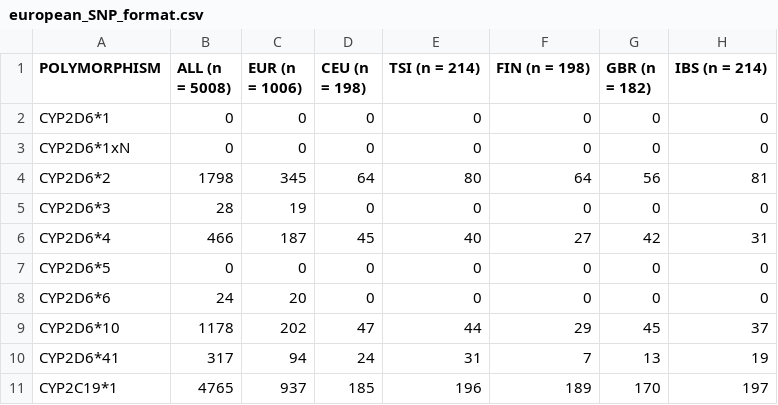
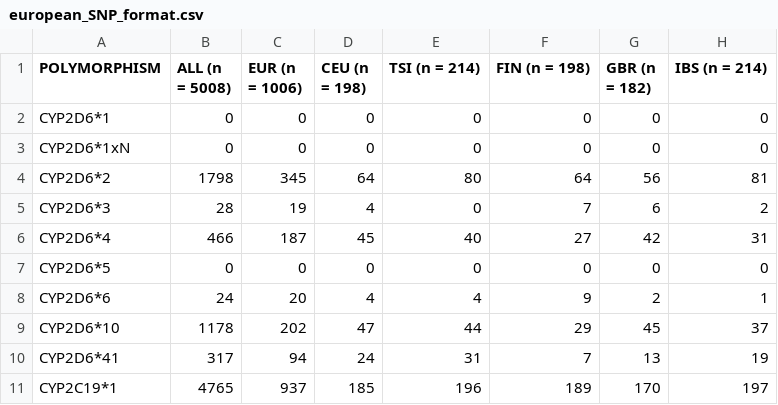
Before and after one commit to BBLinus/pharmgenomics, a CSV file: raw_frequencies/european_SNP_format.csv, drawn as a sheet; only a part is shown.

Commit message:
update CYP2D6*3 and CYP2D6*6

```diff
--- a/raw_frequencies/european_SNP_format.csv
+++ b/raw_frequencies/european_SNP_format.csv
@@ -4,6 +4,6 @@ CYP2D6*1xN,0,0,0,0,0,0,0
 CYP2D6*2,1798,345,64,80,64,56,81
-CYP2D6*3,28,19,0,0,0,0,0
+CYP2D6*3,28,19,4,0,7,6,2
 CYP2D6*4,466,187,45,40,27,42,31
 CYP2D6*5,0,0,0,0,0,0,0
-CYP2D6*6,24,20,0,0,0,0,0
+CYP2D6*6,24,20,4,4,9,2,1
 CYP2D6*10,1178,202,47,44,29,45,37
```
